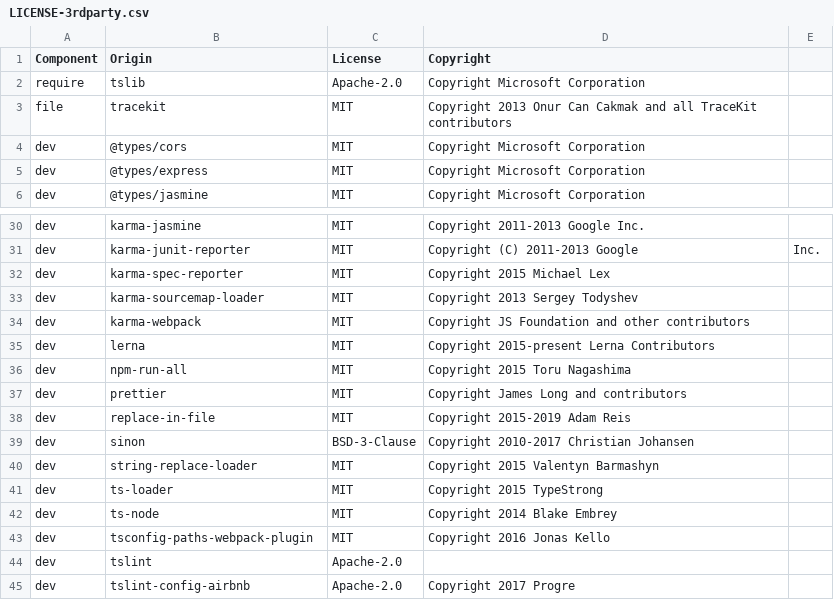
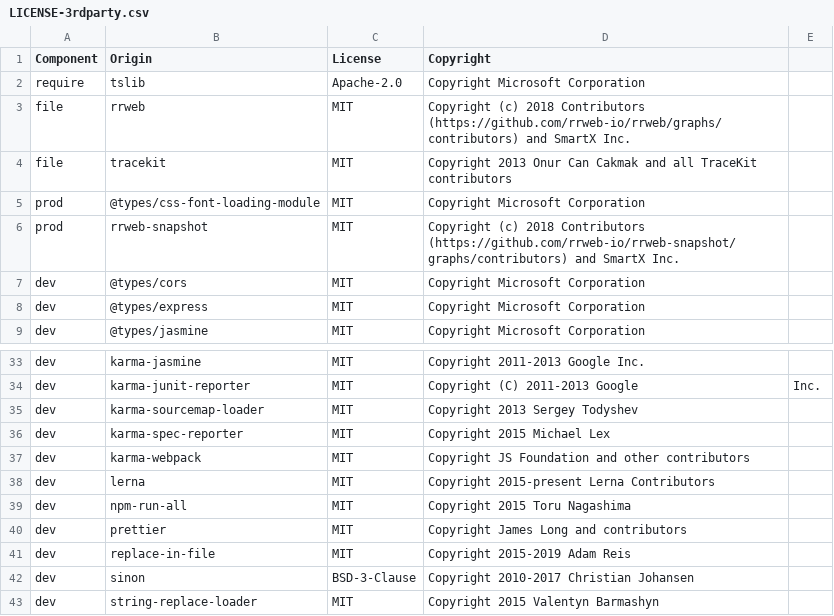
Before and after one commit to DataDog/browser-sdk, a CSV file: LICENSE-3rdparty.csv, drawn as a sheet; only a part is shown, gaps mark what is left out; the shorter side is filled out with more unchanged rows.

Commit message:
➕ [rum-recorder] import rrweb recorder v0.9.11

```diff
--- a/LICENSE-3rdparty.csv
+++ b/LICENSE-3rdparty.csv
@@ -2,3 +2,6 @@ Component,Origin,License,Copyright
 require,tslib,Apache-2.0,Copyright Microsoft Corporation
+file,rrweb,MIT,Copyright (c) 2018 Contributors (https://github.com/rrweb-io/rrweb/graphs/contributors) and SmartX Inc.
 file,tracekit,MIT,Copyright 2013 Onur Can Cakmak and all TraceKit contributors
+prod,@types/css-font-loading-module,MIT,Copyright Microsoft Corporation
+prod,rrweb-snapshot,MIT,Copyright (c) 2018 Contributors (https://github.com/rrweb-io/rrweb-snapshot/graphs/contributors) and SmartX Inc.
 dev,@types/cors,MIT,Copyright Microsoft Corporation
@@ -31,4 +34,4 @@ dev,karma-jasmine,MIT,Copyright 2011-2013 Google Inc.
 dev,karma-junit-reporter,MIT,Copyright (C) 2011-2013 Google, Inc.
+dev,karma-sourcemap-loader,MIT,Copyright 2013 Sergey Todyshev
 dev,karma-spec-reporter,MIT,Copyright 2015 Michael Lex
-dev,karma-sourcemap-loader,MIT,Copyright 2013 Sergey Todyshev
 dev,karma-webpack,MIT,Copyright JS Foundation and other contributors
```
Also changed, not shown: 8 other files.
